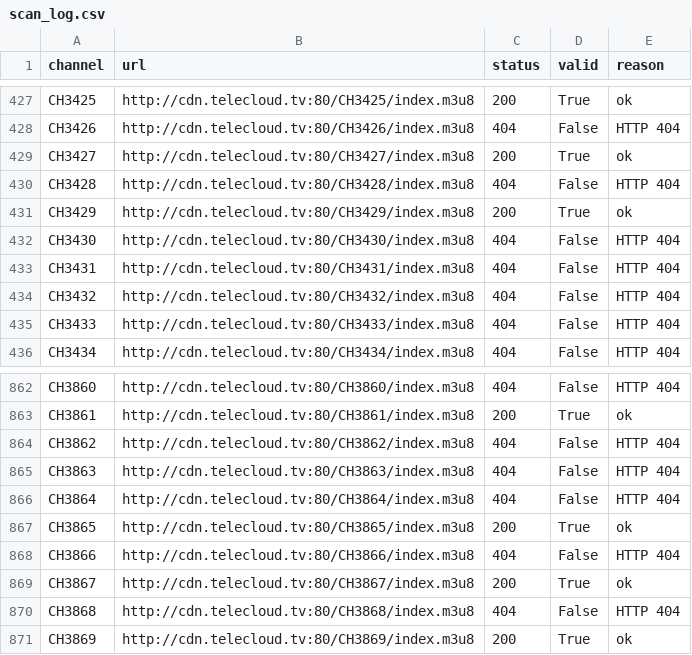
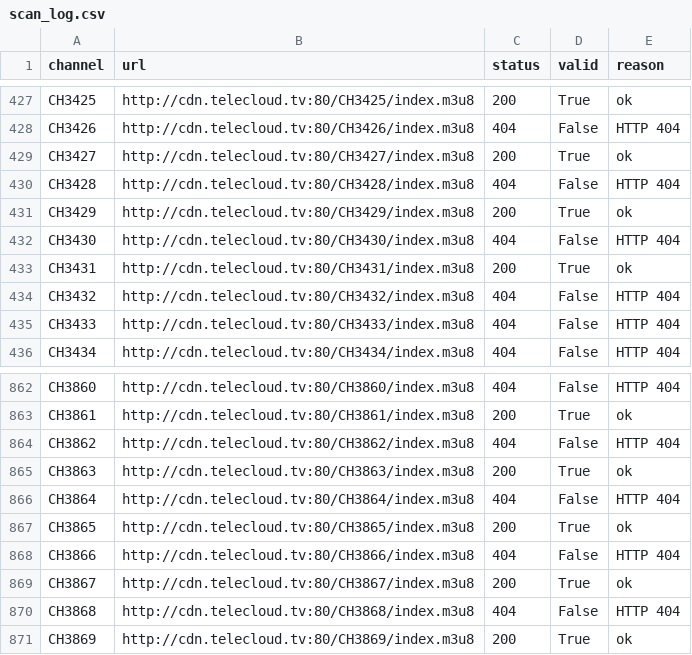
Before and after one commit to fyough/ch-scan, a CSV file: scan_log.csv, drawn as a sheet; only a part is shown, gaps mark what is left out.

```diff
--- a/scan_log.csv
+++ b/scan_log.csv
@@ -432,3 +432,3 @@ CH3429,http://cdn.telecloud.tv:80/CH3429/index.m3u8,200,True,ok
 CH3430,http://cdn.telecloud.tv:80/CH3430/index.m3u8,404,False,HTTP 404
-CH3431,http://cdn.telecloud.tv:80/CH3431/index.m3u8,404,False,HTTP 404
+CH3431,http://cdn.telecloud.tv:80/CH3431/index.m3u8,200,True,ok
 CH3432,http://cdn.telecloud.tv:80/CH3432/index.m3u8,404,False,HTTP 404
@@ -864,3 +864,3 @@ CH3861,http://cdn.telecloud.tv:80/CH3861/index.m3u8,200,True,ok
 CH3862,http://cdn.telecloud.tv:80/CH3862/index.m3u8,404,False,HTTP 404
-CH3863,http://cdn.telecloud.tv:80/CH3863/index.m3u8,404,False,HTTP 404
+CH3863,http://cdn.telecloud.tv:80/CH3863/index.m3u8,200,True,ok
 CH3864,http://cdn.telecloud.tv:80/CH3864/index.m3u8,404,False,HTTP 404
```
Also changed, not shown: 1 other file.
